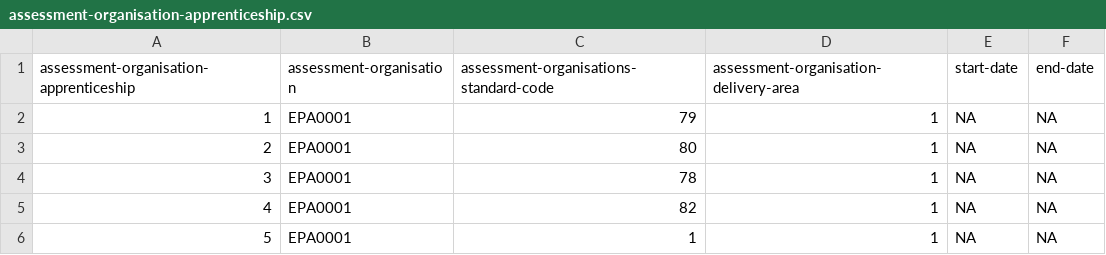
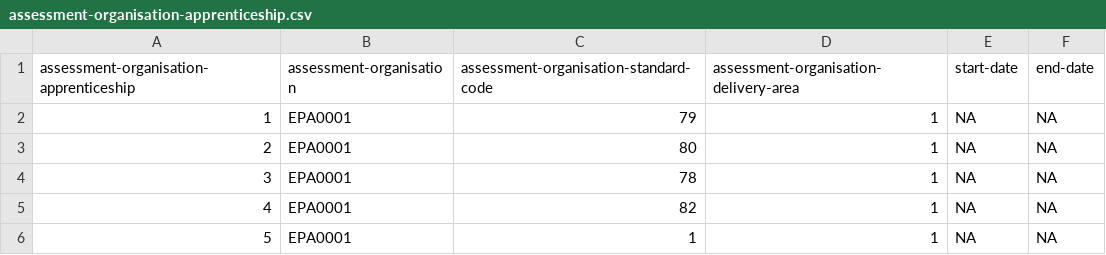
Before and after one commit to openregister/apprenticeship-data, a CSV file: data/assessment-organisation-apprenticeship.csv, drawn as a sheet; only a part is shown.

Commit message:
updated the format of the column-header

```diff
--- a/data/assessment-organisation-apprenticeship.csv
+++ b/data/assessment-organisation-apprenticeship.csv
@@ -1,2 +1,2 @@
-assessment-organisation-apprenticeship,assessment-organisation,assessment-organisations-standard-code,assessment-organisation-delivery-area,start-date,end-date
+assessment-organisation-apprenticeship,assessment-organisation,assessment-organisation-standard-code,assessment-organisation-delivery-area,start-date,end-date
 1,EPA0001,79,1,NA,NA
```
